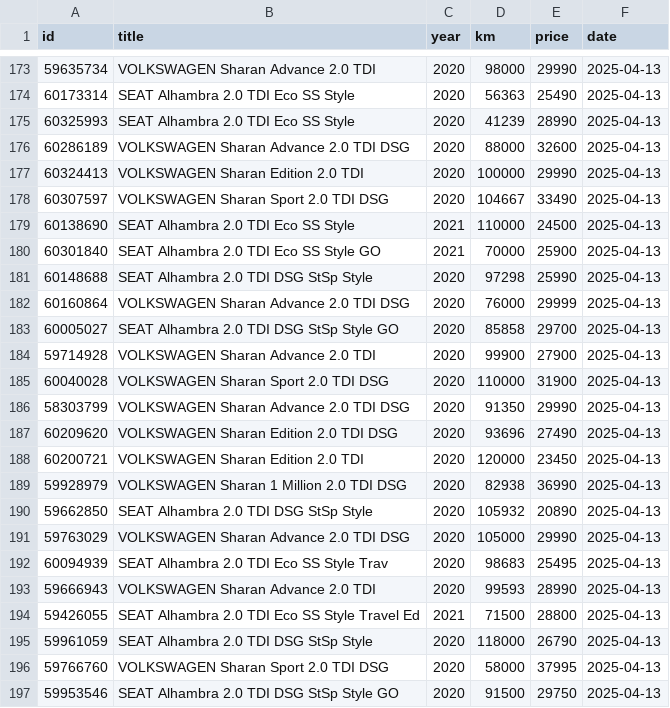
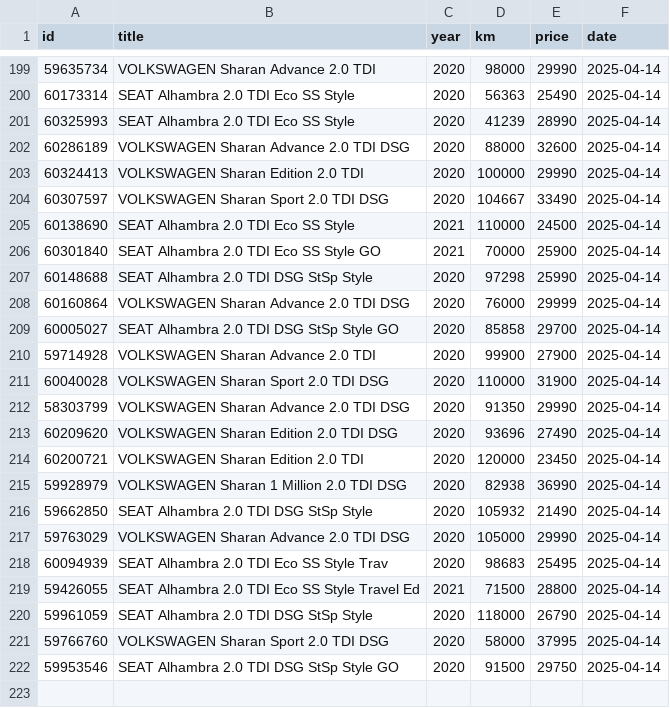
Before and after one commit to Quejicus/coches, a CSV file: data/alhambra_sharan_hist.csv, drawn as a sheet; only a part is shown, gaps mark what is left out; the diff covers the shown part only.

```diff
--- a/data/alhambra_sharan_hist.csv
+++ b/data/alhambra_sharan_hist.csv
@@ -173,25 +199,24 @@ id,title,year,km,price,date
-59635734,VOLKSWAGEN Sharan Advance 2.0 TDI,2020,98000,29990,2025-04-13
-60173314,SEAT Alhambra 2.0 TDI Eco SS Style,2020,56363,25490,2025-04-13
-60325993,SEAT Alhambra 2.0 TDI Eco SS Style,2020,41239,28990,2025-04-13
-60286189,VOLKSWAGEN Sharan Advance 2.0 TDI DSG,2020,88000,32600,2025-04-13
-60324413,VOLKSWAGEN Sharan Edition 2.0 TDI,2020,100000,29990,2025-04-13
-60307597,VOLKSWAGEN Sharan Sport 2.0 TDI DSG,2020,104667,33490,2025-04-13
-60138690,SEAT Alhambra 2.0 TDI Eco SS Style,2021,110000,24500,2025-04-13
-60301840,SEAT Alhambra 2.0 TDI Eco SS Style GO,2021,70000,25900,2025-04-13
-60148688,SEAT Alhambra 2.0 TDI DSG StSp Style,2020,97298,25990,2025-04-13
-60160864,VOLKSWAGEN Sharan Advance 2.0 TDI DSG,2020,76000,29999,2025-04-13
-60005027,SEAT Alhambra 2.0 TDI DSG StSp Style GO,2020,85858,29700,2025-04-13
-59714928,VOLKSWAGEN Sharan Advance 2.0 TDI,2020,99900,27900,2025-04-13
-60040028,VOLKSWAGEN Sharan Sport 2.0 TDI DSG,2020,110000,31900,2025-04-13
-58303799,VOLKSWAGEN Sharan Advance 2.0 TDI DSG,2020,91350,29990,2025-04-13
-60209620,VOLKSWAGEN Sharan Edition 2.0 TDI DSG,2020,93696,27490,2025-04-13
-60200721,VOLKSWAGEN Sharan Edition 2.0 TDI,2020,120000,23450,2025-04-13
-59928979,VOLKSWAGEN Sharan 1 Million 2.0 TDI DSG,2020,82938,36990,2025-04-13
-59662850,SEAT Alhambra 2.0 TDI DSG StSp Style,2020,105932,20890,2025-04-13
-59763029,VOLKSWAGEN Sharan Advance 2.0 TDI DSG,2020,105000,29990,2025-04-13
-60094939,SEAT Alhambra 2.0 TDI Eco SS Style Trav,2020,98683,25495,2025-04-13
-59666943,VOLKSWAGEN Sharan Advance 2.0 TDI,2020,99593,28990,2025-04-13
-59426055,SEAT Alhambra 2.0 TDI Eco SS Style Travel Ed,2021,71500,28800,2025-04-13
-59961059,SEAT Alhambra 2.0 TDI DSG StSp Style,2020,118000,26790,2025-04-13
-59766760,VOLKSWAGEN Sharan Sport 2.0 TDI DSG,2020,58000,37995,2025-04-13
-59953546,SEAT Alhambra 2.0 TDI DSG StSp Style GO,2020,91500,29750,2025-04-13
+59635734,VOLKSWAGEN Sharan Advance 2.0 TDI,2020,98000,29990,2025-04-14
+60173314,SEAT Alhambra 2.0 TDI Eco SS Style,2020,56363,25490,2025-04-14
+60325993,SEAT Alhambra 2.0 TDI Eco SS Style,2020,41239,28990,2025-04-14
+60286189,VOLKSWAGEN Sharan Advance 2.0 TDI DSG,2020,88000,32600,2025-04-14
+60324413,VOLKSWAGEN Sharan Edition 2.0 TDI,2020,100000,29990,2025-04-14
+60307597,VOLKSWAGEN Sharan Sport 2.0 TDI DSG,2020,104667,33490,2025-04-14
+60138690,SEAT Alhambra 2.0 TDI Eco SS Style,2021,110000,24500,2025-04-14
+60301840,SEAT Alhambra 2.0 TDI Eco SS Style GO,2021,70000,25900,2025-04-14
+60148688,SEAT Alhambra 2.0 TDI DSG StSp Style,2020,97298,25990,2025-04-14
+60160864,VOLKSWAGEN Sharan Advance 2.0 TDI DSG,2020,76000,29999,2025-04-14
+60005027,SEAT Alhambra 2.0 TDI DSG StSp Style GO,2020,85858,29700,2025-04-14
+59714928,VOLKSWAGEN Sharan Advance 2.0 TDI,2020,99900,27900,2025-04-14
+60040028,VOLKSWAGEN Sharan Sport 2.0 TDI DSG,2020,110000,31900,2025-04-14
+58303799,VOLKSWAGEN Sharan Advance 2.0 TDI DSG,2020,91350,29990,2025-04-14
+60209620,VOLKSWAGEN Sharan Edition 2.0 TDI DSG,2020,93696,27490,2025-04-14
+60200721,VOLKSWAGEN Sharan Edition 2.0 TDI,2020,120000,23450,2025-04-14
+59928979,VOLKSWAGEN Sharan 1 Million 2.0 TDI DSG,2020,82938,36990,2025-04-14
+59662850,SEAT Alhambra 2.0 TDI DSG StSp Style,2020,105932,21490,2025-04-14
+59763029,VOLKSWAGEN Sharan Advance 2.0 TDI DSG,2020,105000,29990,2025-04-14
+60094939,SEAT Alhambra 2.0 TDI Eco SS Style Trav,2020,98683,25495,2025-04-14
+59426055,SEAT Alhambra 2.0 TDI Eco SS Style Travel Ed,2021,71500,28800,2025-04-14
+59961059,SEAT Alhambra 2.0 TDI DSG StSp Style,2020,118000,26790,2025-04-14
+59766760,VOLKSWAGEN Sharan Sport 2.0 TDI DSG,2020,58000,37995,2025-04-14
+59953546,SEAT Alhambra 2.0 TDI DSG StSp Style GO,2020,91500,29750,2025-04-14
```
Also changed, not shown: 26 added rows elsewhere in this file.
